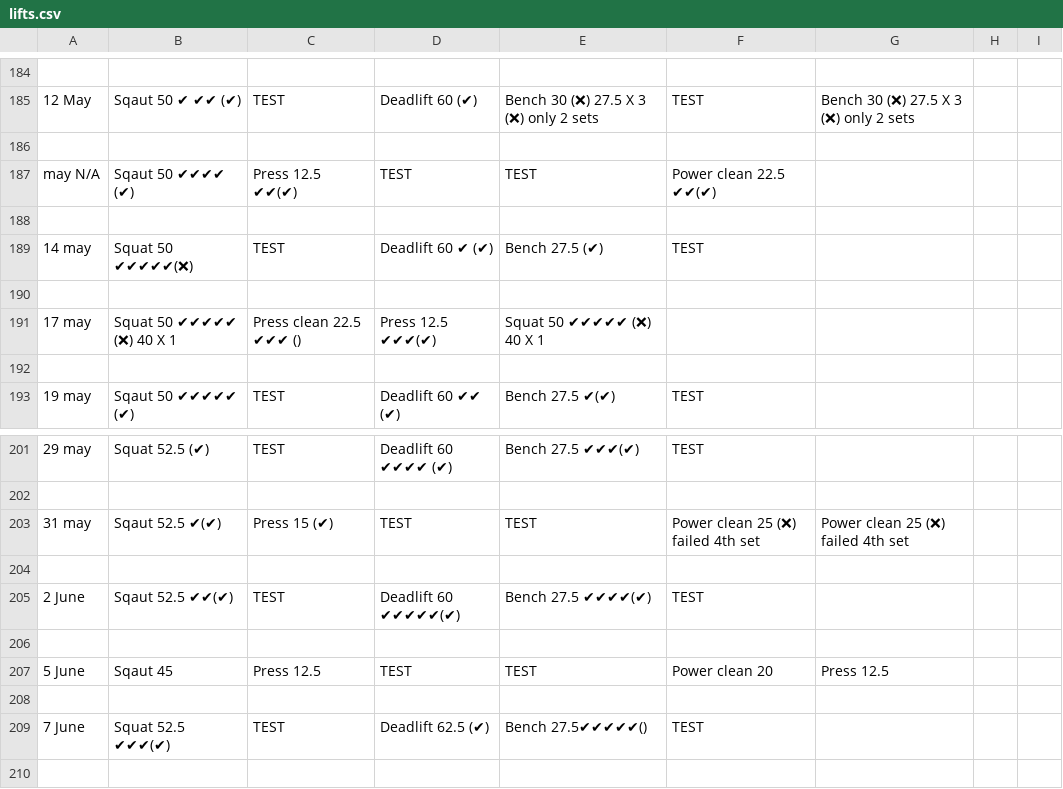
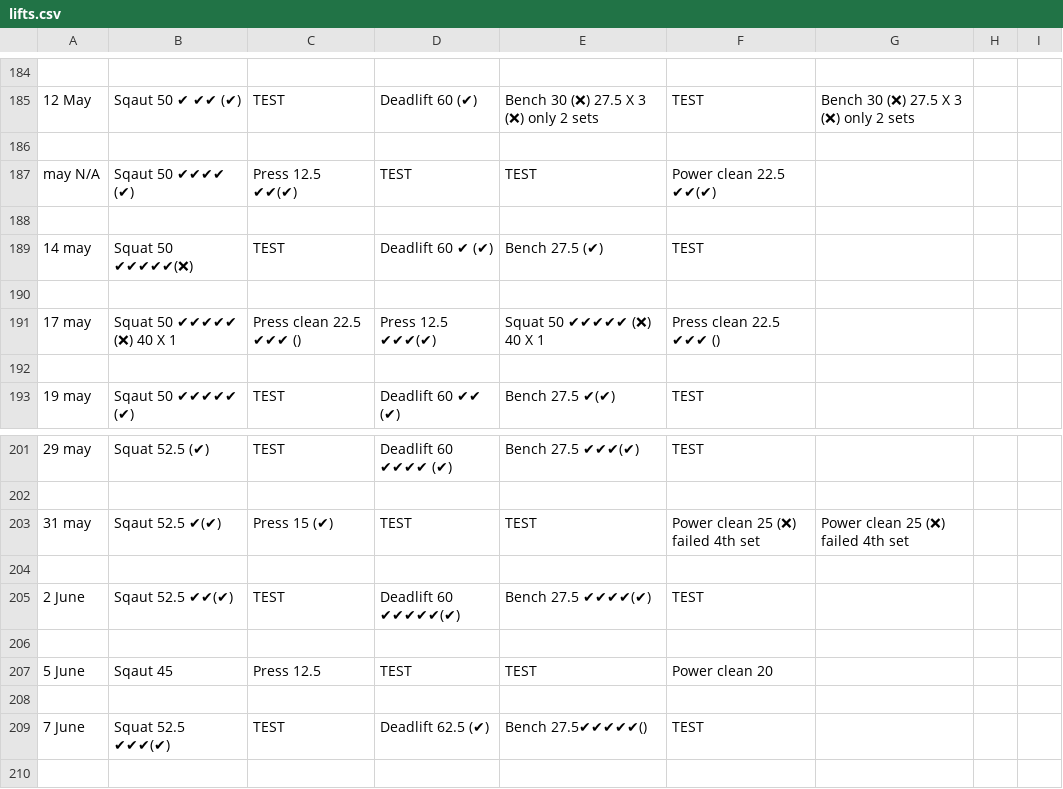
Before and after one commit to tobiolabode/Evernote_strength_scraper, a CSV file: lifts.csv, drawn as a sheet; only a part is shown, gaps mark what is left out; the diff covers the shown part only; the diff names each change by its address in the sheet, - before the commit and + after, or states it on an @@ line.

```diff
--- a/lifts.csv
+++ b/lifts.csv
-F191: (empty)
+F191: Press clean 22.5 ✔✔✔ ()
-G207: Press 12.5
+G207: (empty)
```
Also changed, not shown: 11 edited cells elsewhere in this file, 4 other files.
